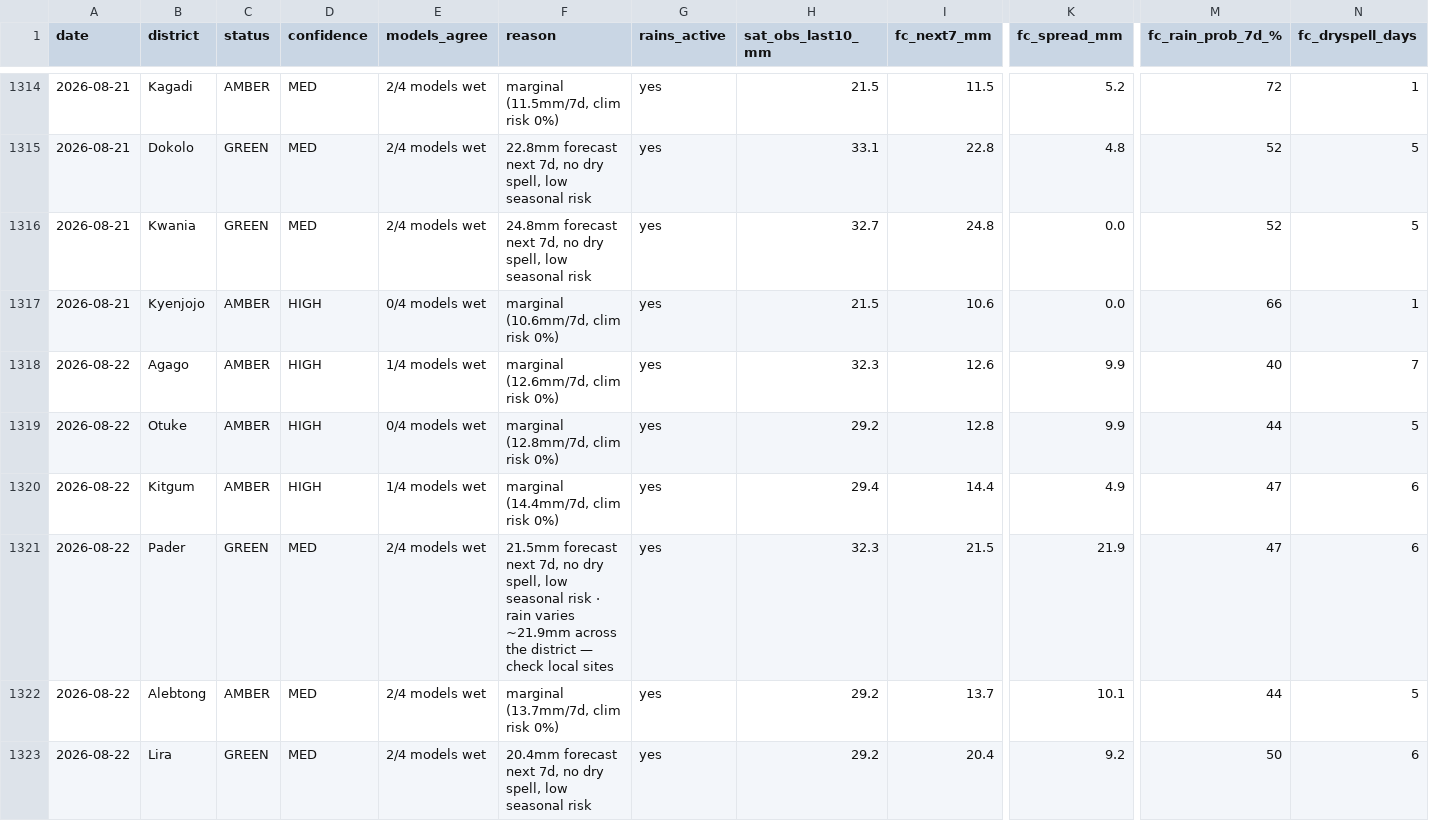
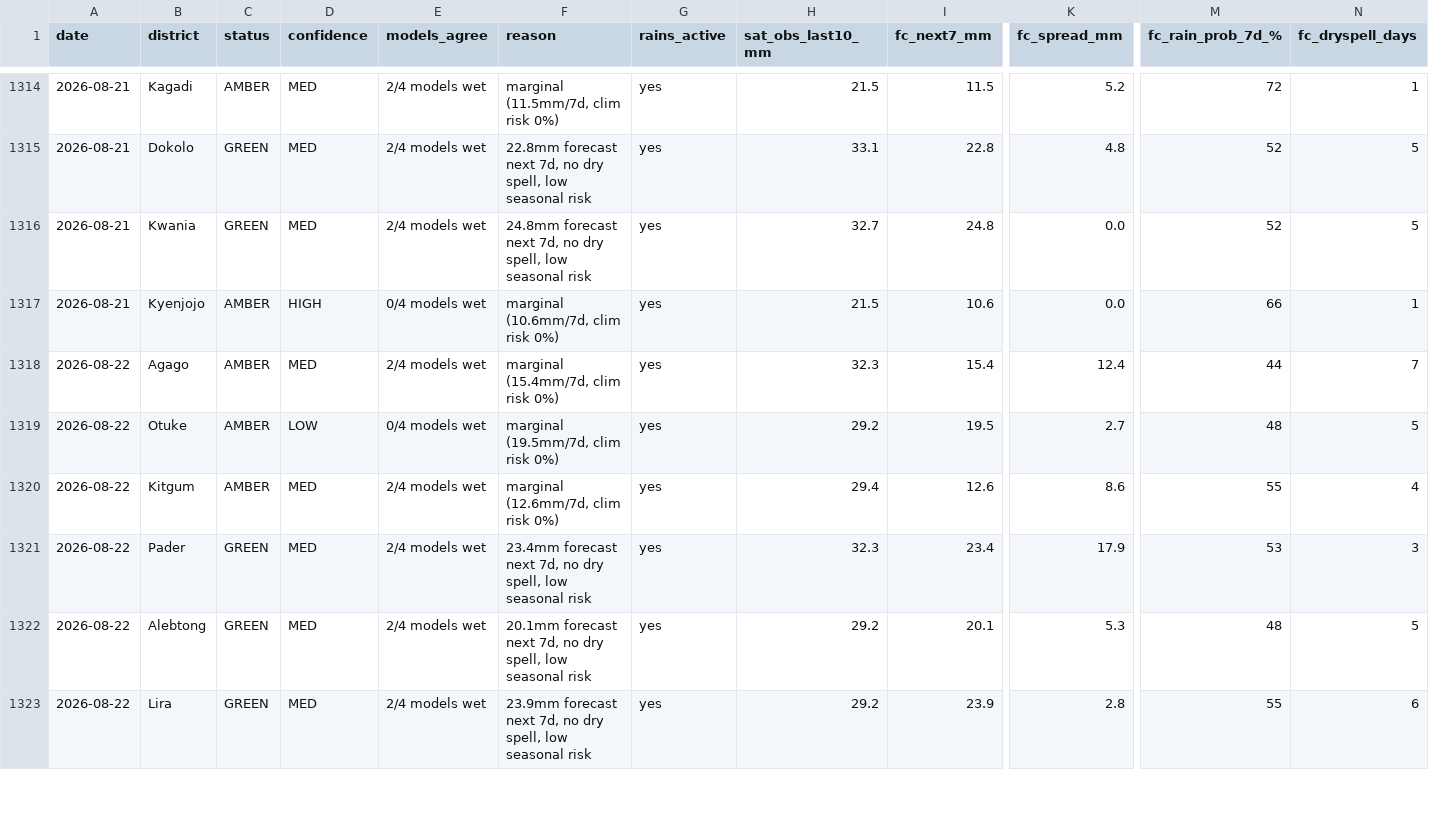
Before and after one commit to quinn-Uganda/planting-monitor, a CSV file: planting_monitor_out/history.csv, drawn as a sheet; only a part is shown, gaps mark what is left out; the diff covers the shown part only; the diff names each change by its address in the sheet, - before the commit and + after, or states it on an @@ line.

```diff
--- a/planting_monitor_out/history.csv
+++ b/planting_monitor_out/history.csv
-D1318 (confidence): HIGH
+D1318 (confidence): MED
-E1318 (models_agree): 1/4 models wet
+E1318 (models_agree): 2/4 models wet
-F1318 (reason): marginal (12.6mm/7d, clim risk 0%)
+F1318 (reason): marginal (15.4mm/7d, clim risk 0%)
-I1318 (fc_next7_mm): 12.6
+I1318 (fc_next7_mm): 15.4
-K1318 (fc_spread_mm): 9.9
+K1318 (fc_spread_mm): 12.4
-M1318 (fc_rain_prob_7d_%): 40
+M1318 (fc_rain_prob_7d_%): 44
-D1319 (confidence): HIGH
+D1319 (confidence): LOW
-F1319 (reason): marginal (12.8mm/7d, clim risk 0%)
+F1319 (reason): marginal (19.5mm/7d, clim risk 0%)
-I1319 (fc_next7_mm): 12.8
+I1319 (fc_next7_mm): 19.5
-K1319 (fc_spread_mm): 9.9
+K1319 (fc_spread_mm): 2.7
-M1319 (fc_rain_prob_7d_%): 44
+M1319 (fc_rain_prob_7d_%): 48
-D1320 (confidence): HIGH
+D1320 (confidence): MED
-E1320 (models_agree): 1/4 models wet
+E1320 (models_agree): 2/4 models wet
-F1320 (reason): marginal (14.4mm/7d, clim risk 0%)
+F1320 (reason): marginal (12.6mm/7d, clim risk 0%)
-I1320 (fc_next7_mm): 14.4
+I1320 (fc_next7_mm): 12.6
-K1320 (fc_spread_mm): 4.9
+K1320 (fc_spread_mm): 8.6
-M1320 (fc_rain_prob_7d_%): 47
+M1320 (fc_rain_prob_7d_%): 55
-N1320 (fc_dryspell_days): 6
+N1320 (fc_dryspell_days): 4
-F1321 (reason): 21.5mm forecast next 7d, no dry spell, low seasonal risk · rain varies ~21.9mm across the district — check local sites
+F1321 (reason): 23.4mm forecast next 7d, no dry spell, low seasonal risk
-I1321 (fc_next7_mm): 21.5
+I1321 (fc_next7_mm): 23.4
-K1321 (fc_spread_mm): 21.9
+K1321 (fc_spread_mm): 17.9
-M1321 (fc_rain_prob_7d_%): 47
+M1321 (fc_rain_prob_7d_%): 53
-N1321 (fc_dryspell_days): 6
+N1321 (fc_dryspell_days): 3
-C1322 (status): AMBER
+C1322 (status): GREEN
-F1322 (reason): marginal (13.7mm/7d, clim risk 0%)
+F1322 (reason): 20.1mm forecast next 7d, no dry spell, low seasonal risk
-I1322 (fc_next7_mm): 13.7
+I1322 (fc_next7_mm): 20.1
-K1322 (fc_spread_mm): 10.1
+K1322 (fc_spread_mm): 5.3
-M1322 (fc_rain_prob_7d_%): 44
+M1322 (fc_rain_prob_7d_%): 48
-F1323 (reason): 20.4mm forecast next…
+F1323 (reason): 23.9mm forecast next…
-I1323 (fc_next7_mm): 20.4
+I1323 (fc_next7_mm): 23.9
-K1323 (fc_spread_mm): 9.2
+K1323 (fc_spread_mm): 2.8
-M1323 (fc_rain_prob_7d_%): 50
+M1323 (fc_rain_prob_7d_%): 55
```
Also changed, not shown: 82 edited cells elsewhere in this file, planting_monitor_out/status_today.csv, 4 other files.
